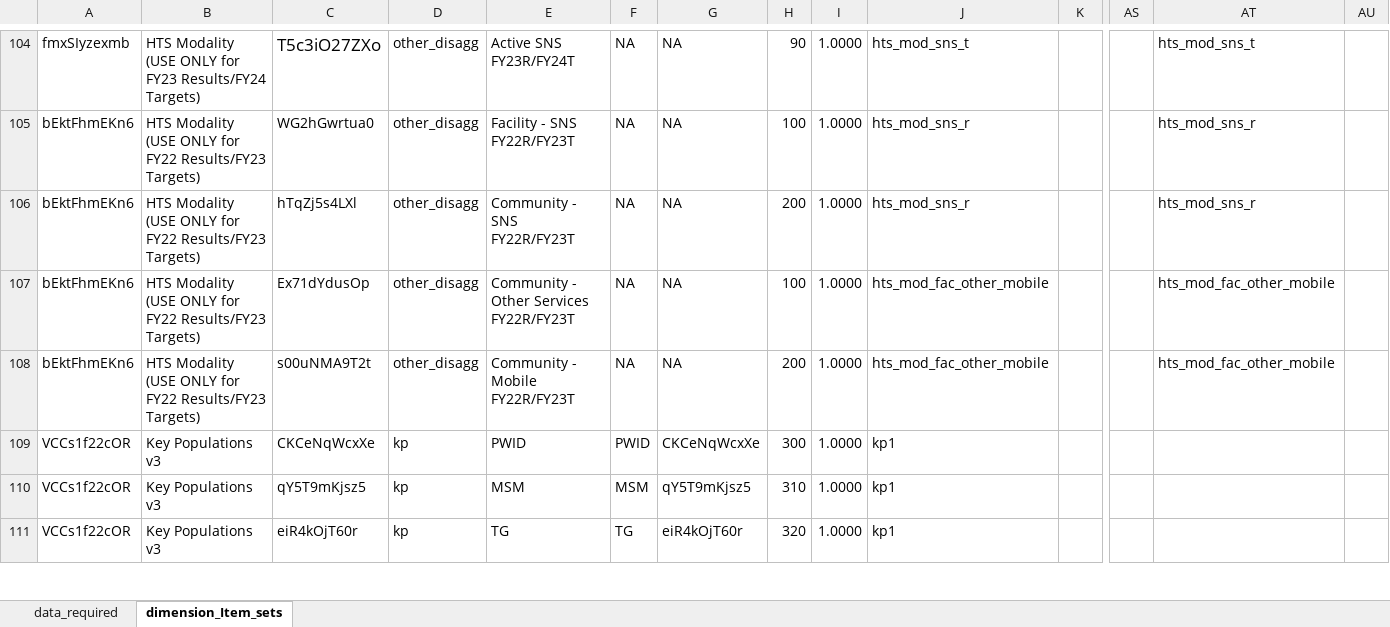
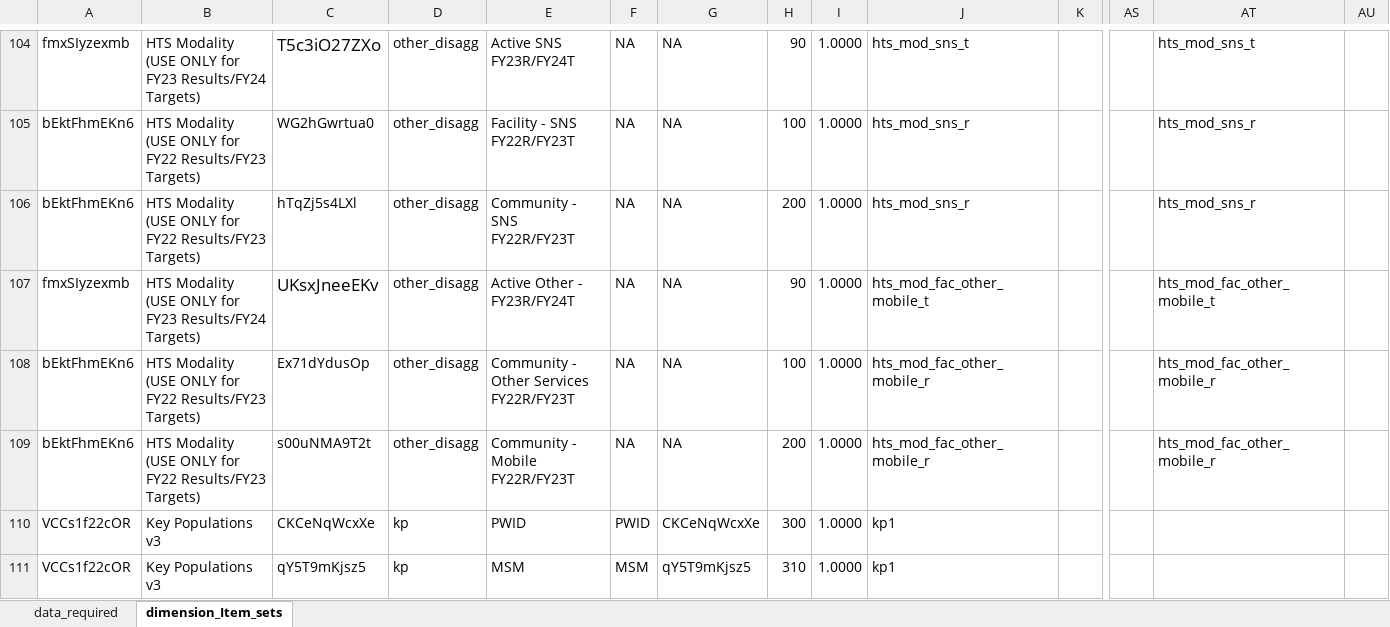
Before and after one commit to pepfar-datim/data-pack-commons, an Excel workbook: data-raw/model_calculations/model_calculations.xlsx, sheet dimension_Item_sets, drawn as a sheet; only a part is shown, gaps mark what is left out; the shorter side is filled out with more unchanged rows; values as stored, in another font and other column widths than the file's, no borders; addresses are those after the commit; rows hold the shown columns only; the diff names each change by its address in the sheet, - before the commit and + after, or states it on an @@ line.

Commit message:
update HTS_TST.ActiveOther.Pos.Share model set to use Active Other - FY23R/FY24T for targets
- update HTS_TST.ActiveOther.Pos.Share model set to use Active Other - FY23R/FY24T for targets

```diff
--- a/data-raw/model_calculations/model_calculations.xlsx (sheet dimension_Item_sets)
+++ b/data-raw/model_calculations/model_calculations.xlsx (sheet dimension_Item_sets)
+row 107: fmxSIyzexmb | HTS Modality (USE ONLY for FY23 Results/FY24 Targets) | UKsxJneeEKv | other_disagg | Active Other - FY23R/FY24T | NA | NA | 90 | 1.0000 | hts_mod_fac_other_mobile_t |  |  | hts_mod_fac_other_mobile_t
-J108:J109: hts_mod_fac_other_mobile
+J108:J109: hts_mod_fac_other_mobile_r
-AT108:AT109: hts_mod_fac_other_mobile
+AT108:AT109: hts_mod_fac_other_mobile_r
```
Also changed, not shown: sheet data_required, 4 other files.
